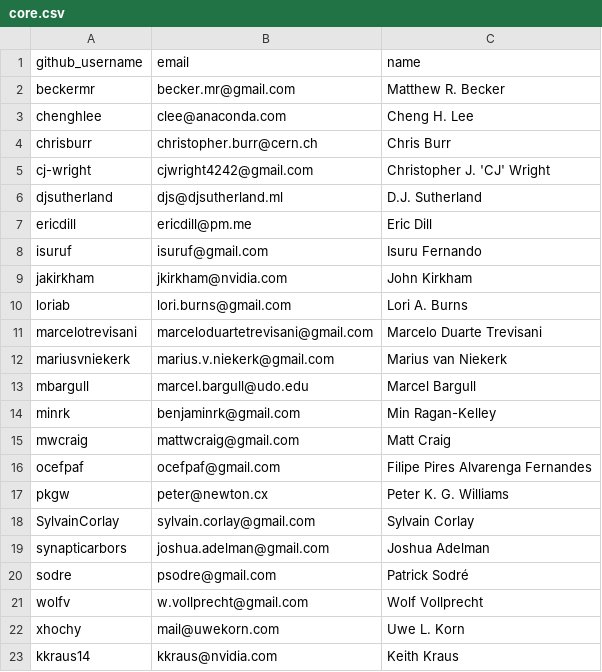
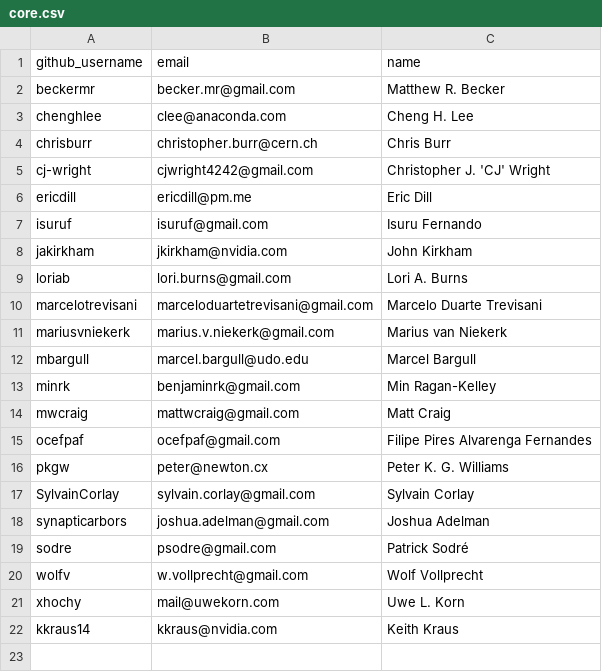
Before and after one commit to conda-forge/conda-forge.github.io, a CSV file: src/core.csv, drawn as a sheet; the diff names each change by its address in the sheet, - before the commit and + after, or states it on an @@ line.

Commit message:
move myself to emeritus :|

```diff
--- a/src/core.csv
+++ b/src/core.csv
-row 6: djsutherland | djs@djsutherland.ml | D.J. Sutherland
```
